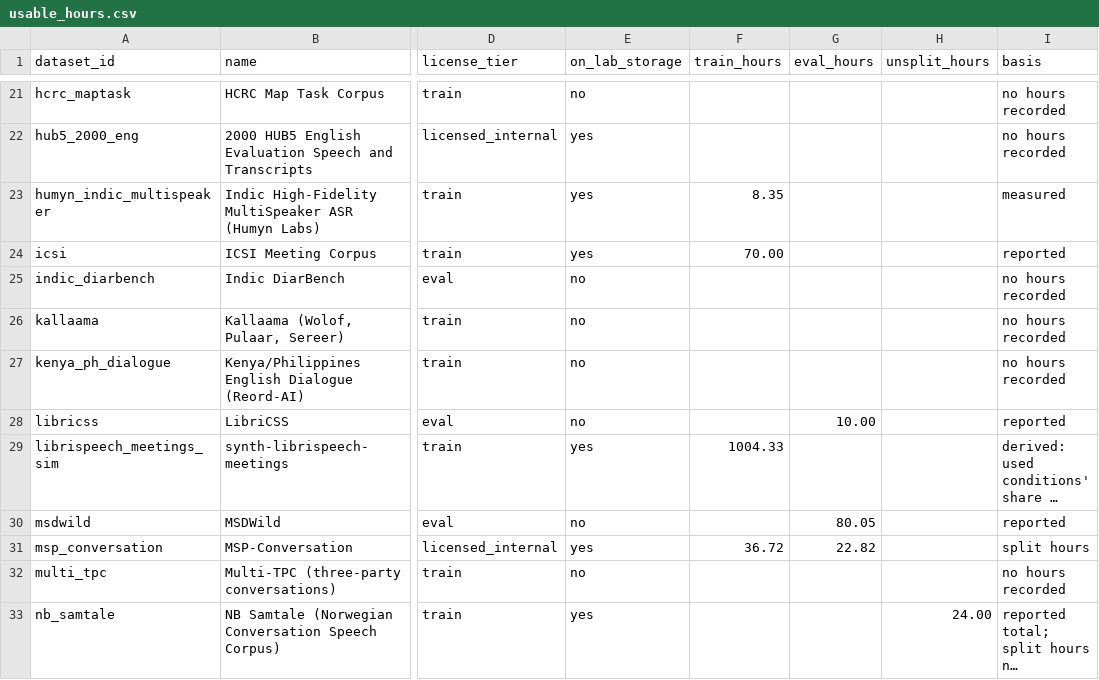
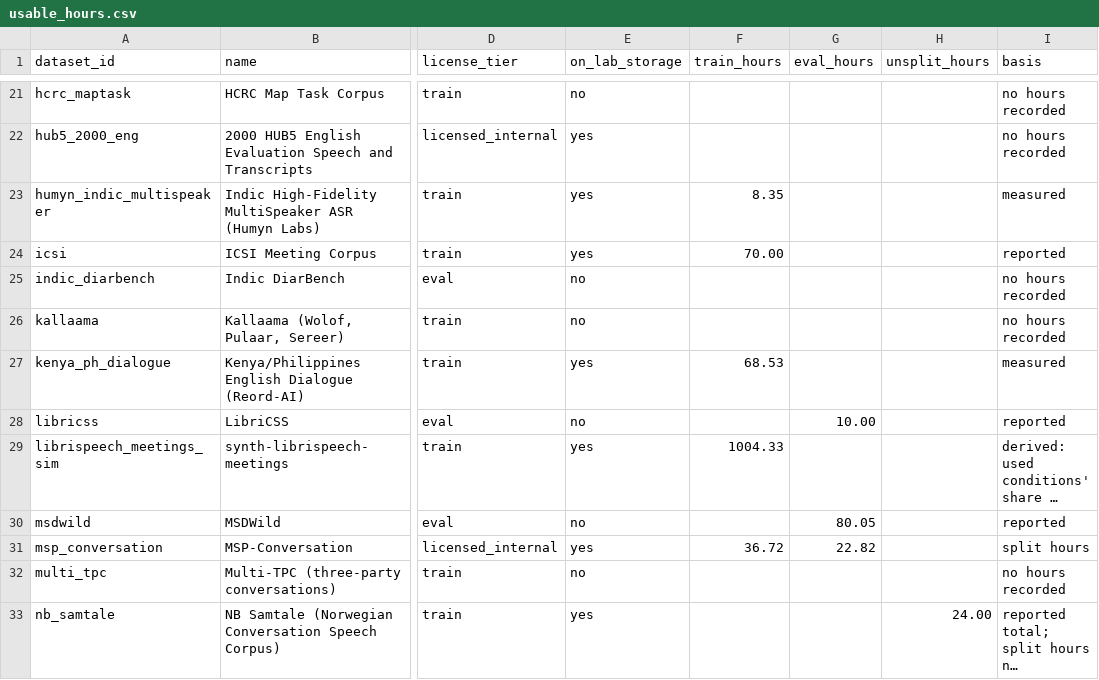
Before and after one commit to KimHaeri/sd_dataset_db, a CSV file: views/usable_hours.csv, drawn as a sheet; only a part is shown, gaps mark what is left out; long unchanged cells end in …; the diff names each change by its address in the sheet, - before the commit and + after, or states it on an @@ line.

```diff
--- a/views/usable_hours.csv
+++ b/views/usable_hours.csv
-E27 (on_lab_storage): no
+E27 (on_lab_storage): yes
-F27 (train_hours): (empty)
+F27 (train_hours): 68.53
-I27 (basis): no hours recorded
+I27 (basis): measured
```
Also changed, not shown: data/datasets.csv, views/datasets_wide.csv, 3 other files.
